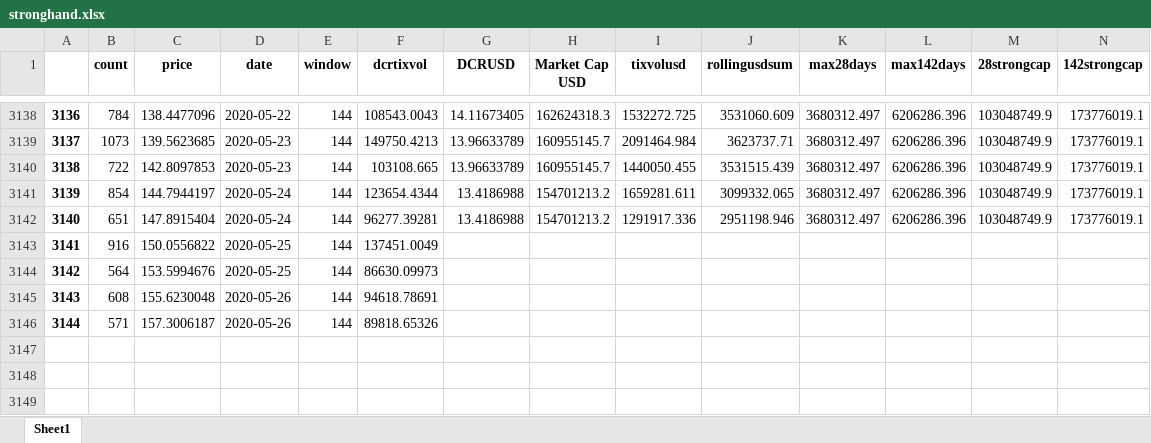
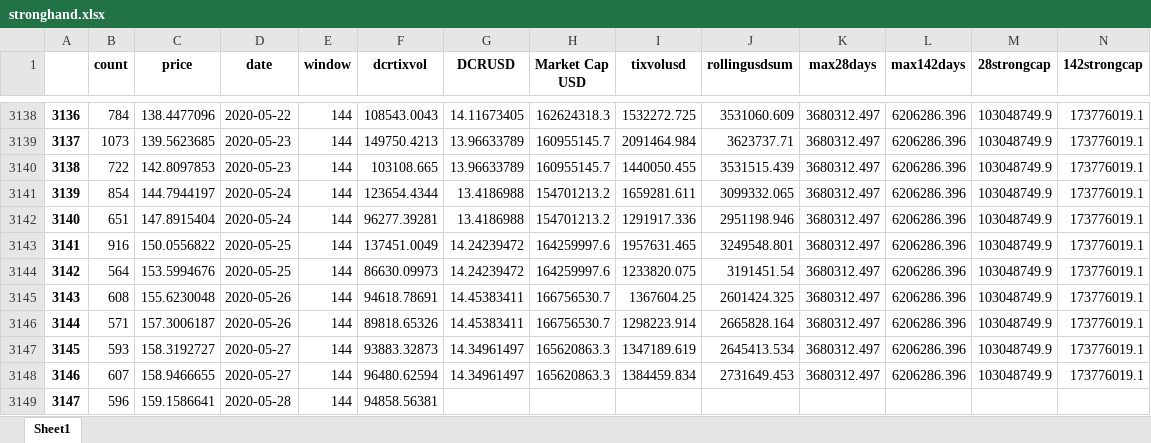
Before and after one commit to igor110055/nino_on_chain, an Excel workbook: stronghand.xlsx, sheet Sheet1, drawn as a sheet; only a part is shown, gaps mark what is left out; values as stored, in another font and other column widths than the file's, no borders; removed rows and columns are numbered as before the commit, all else as after; rows hold the shown columns only; the diff names each change by its address in the sheet, - before the commit and + after, or states it on an @@ line.

```diff
--- a/stronghand.xlsx (sheet Sheet1)
+++ b/stronghand.xlsx (sheet Sheet1)
-row 3143: 3141 | 916 | 150.0556822 | 2020-05-25 | 144 | 137451.0049
-row 3144: 3142 | 564 | 153.5994676 | 2020-05-25 | 144 | 86630.09973
-row 3145: 3143 | 608 | 155.6230048 | 2020-05-26 | 144 | 94618.78691
-row 3146: 3144 | 571 | 157.3006187 | 2020-05-26 | 144 | 89818.65326
+row 3143: 3141 | 916 | 150.0556822 | 2020-05-25 | 144 | 137451.0049 | 14.24239472 | 164259997.6 | 1957631.465 | 3249548.801 | 3680312.497 | 6206286.396 | 103048749.9 | 173776019.1
+row 3144: 3142 | 564 | 153.5994676 | 2020-05-25 | 144 | 86630.09973 | 14.24239472 | 164259997.6 | 1233820.075 | 3191451.54 | 3680312.497 | 6206286.396 | 103048749.9 | 173776019.1
+row 3145: 3143 | 608 | 155.6230048 | 2020-05-26 | 144 | 94618.78691 | 14.45383411 | 166756530.7 | 1367604.25 | 2601424.325 | 3680312.497 | 6206286.396 | 103048749.9 | 173776019.1
+row 3146: 3144 | 571 | 157.3006187 | 2020-05-26 | 144 | 89818.65326 | 14.45383411 | 166756530.7 | 1298223.914 | 2665828.164 | 3680312.497 | 6206286.396 | 103048749.9 | 173776019.1
+row 3147: 3145 | 593 | 158.3192727 | 2020-05-27 | 144 | 93883.32873 | 14.34961497 | 165620863.3 | 1347189.619 | 2645413.534 | 3680312.497 | 6206286.396 | 103048749.9 | 173776019.1
+row 3148: 3146 | 607 | 158.9466655 | 2020-05-27 | 144 | 96480.62594 | 14.34961497 | 165620863.3 | 1384459.834 | 2731649.453 | 3680312.497 | 6206286.396 | 103048749.9 | 173776019.1
+row 3149: 3147 | 596 | 159.1586641 | 2020-05-28 | 144 | 94858.56381
```
Also changed, not shown: 12 other files.
